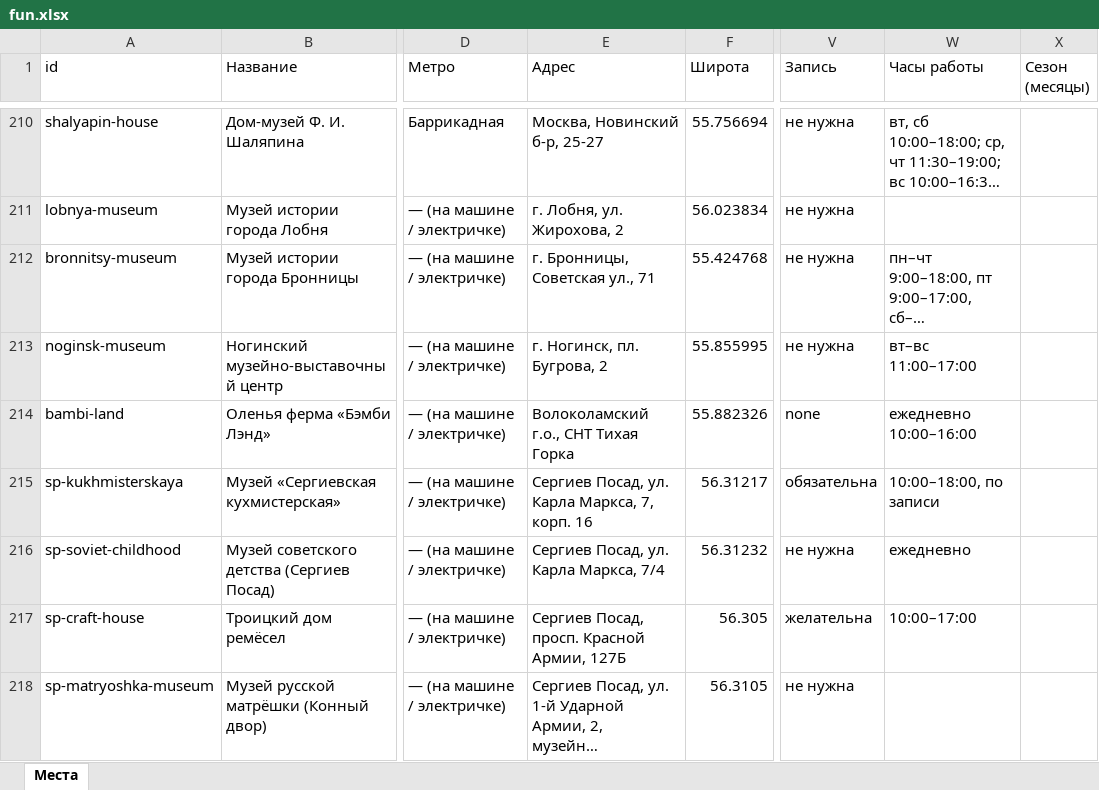
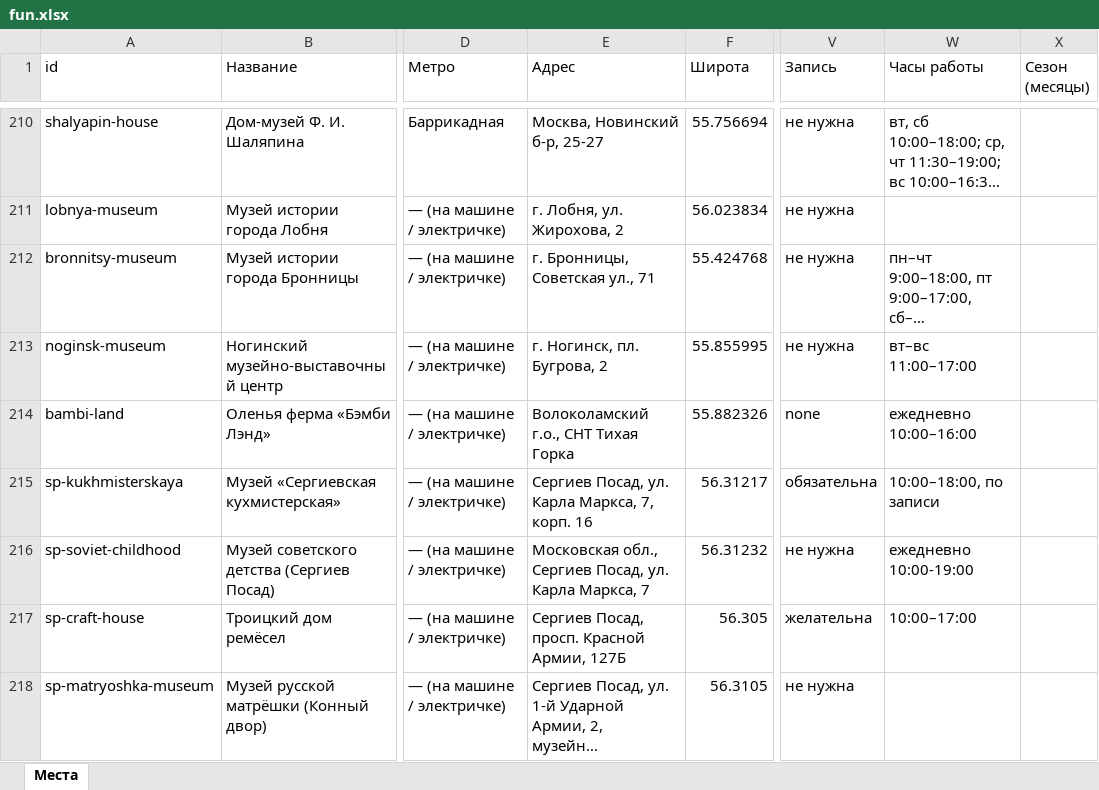
Before and after one commit to vadimsurov-apps/kudapoiti-data, an Excel workbook: data/parts/fun.xlsx, sheet Места, drawn as a sheet; only a part is shown, gaps mark what is left out; long unchanged cells end in …; values as stored, in another font and other column widths than the file's, no borders; the diff names each change by its address in the sheet, - before the commit and + after, or states it on an @@ line.

```diff
--- a/data/parts/fun.xlsx (sheet Места)
+++ b/data/parts/fun.xlsx (sheet Места)
-E216 (Адрес): Сергиев Посад, ул. Карла Маркса, 7/4
+E216 (Адрес): Московская обл., Сергиев Посад, ул. Карла Маркса, 7
-W216 (Часы работы): ежедневно
+W216 (Часы работы): ежедневно 10:00-19:00
```
Also changed, not shown: data/kuda-poiti-mesta.xlsx, data/parts/cafes.xlsx, 8 other files.
